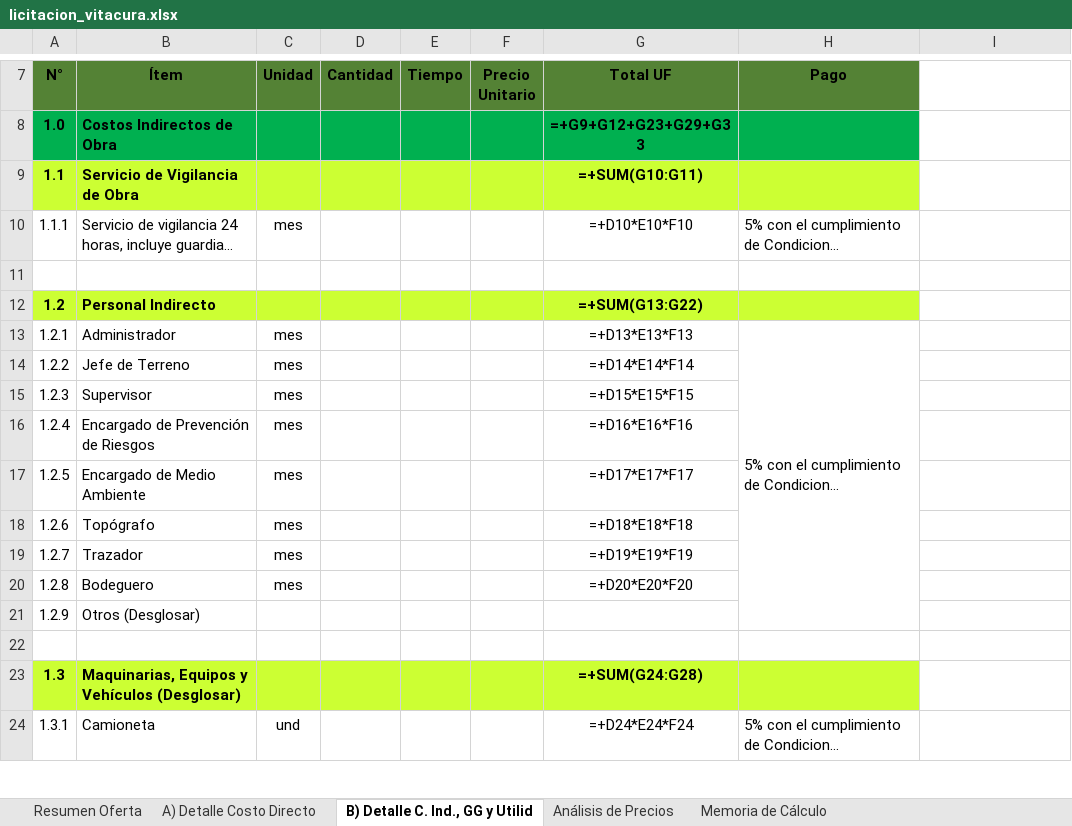
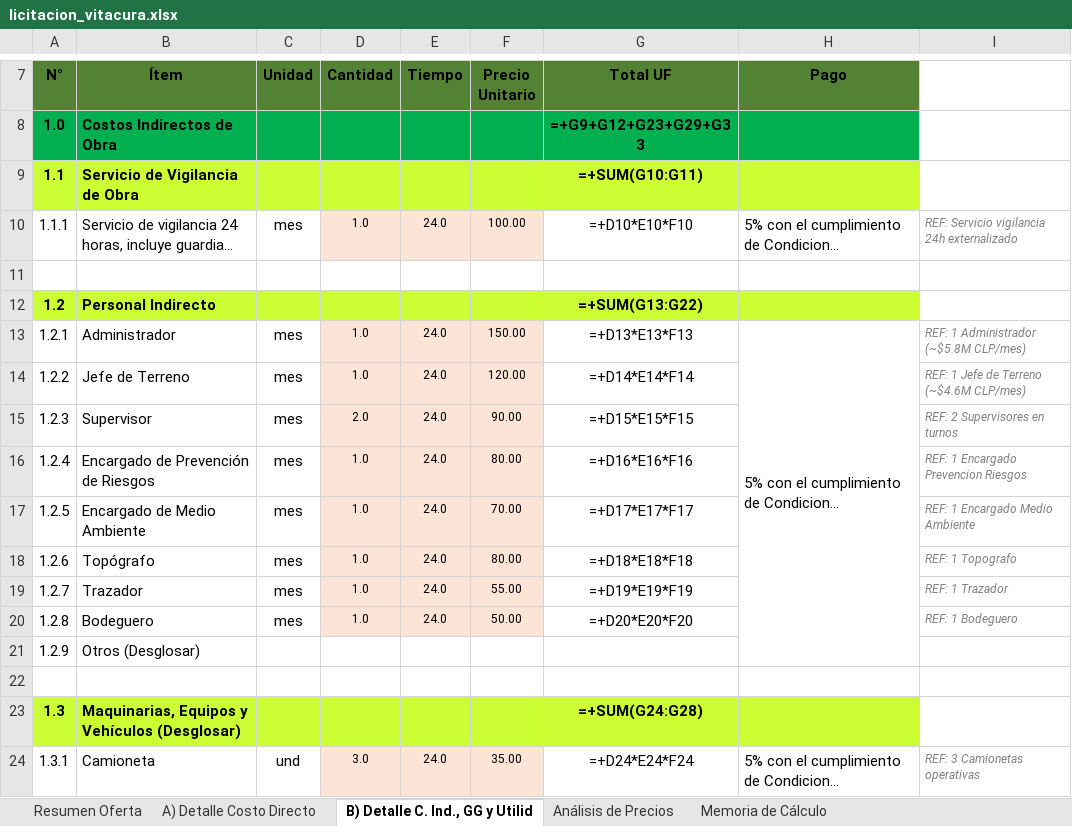
Before and after one commit to dgonzamat/Hack, an Excel workbook: output/licitacion_vitacura.xlsx, sheet B) Detalle C. Ind., GG y Utilid, drawn as a sheet; only a part is shown, gaps mark what is left out; long unchanged cells end in …; values as stored, in another font and other column widths than the file's, no borders; formulas without a stored value are shown as written; the diff covers the shown part only; the diff names each change by its address in the sheet, - before the commit and + after, or states it on an @@ line.

```diff
--- a/output/licitacion_vitacura.xlsx (sheet B) Detalle C. Ind., GG y Utilid)
+++ b/output/licitacion_vitacura.xlsx (sheet B) Detalle C. Ind., GG y Utilid)
-D10 (Cantidad): (empty)
+D10 (Cantidad): 1.0
-D10:F10 fill: none
+D10:F10 fill: #FCE4D6
-E10 (Tiempo): (empty)
+E10 (Tiempo): 24.0
-F10 (Precio Unitario): (empty)
+F10 (Precio Unitario): 100.00
-I10: (empty)
+I10: REF: Servicio vigilancia 24h externalizado
-D13:D14 (Cantidad): (empty)
+D13:D14 (Cantidad): 1.0
-D13:F20 fill: none
+D13:F20 fill: #FCE4D6
-E13:E20 (Tiempo): (empty)
+E13:E20 (Tiempo): 24.0
-F13 (Precio Unitario): (empty)
+F13 (Precio Unitario): 150.00
-I13: (empty)
+I13: REF: 1 Administrador (~$5.8M CLP/mes)
-F14 (Precio Unitario): (empty)
+F14 (Precio Unitario): 120.00
-I14: (empty)
+I14: REF: 1 Jefe de Terreno (~$4.6M CLP/mes)
-D15 (Cantidad): (empty)
+D15 (Cantidad): 2.0
-F15 (Precio Unitario): (empty)
+F15 (Precio Unitario): 90.00
-I15: (empty)
+I15: REF: 2 Supervisores en turnos
-D16:D20 (Cantidad): (empty)
+D16:D20 (Cantidad): 1.0
-F16 (Precio Unitario): (empty)
+F16 (Precio Unitario): 80.00
-I16: (empty)
+I16: REF: 1 Encargado Prevencion Riesgos
-F17 (Precio Unitario): (empty)
+F17 (Precio Unitario): 70.00
-I17: (empty)
+I17: REF: 1 Encargado Medio Ambiente
-F18 (Precio Unitario): (empty)
+F18 (Precio Unitario): 80.00
-I18: (empty)
+I18: REF: 1 Topografo
-F19 (Precio Unitario): (empty)
+F19 (Precio Unitario): 55.00
-I19: (empty)
+I19: REF: 1 Trazador
-F20 (Precio Unitario): (empty)
+F20 (Precio Unitario): 50.00
-I20: (empty)
+I20: REF: 1 Bodeguero
-D24 (Cantidad): (empty)
+D24 (Cantidad): 3.0
-D24:F24 fill: none
+D24:F24 fill: #FCE4D6
-E24 (Tiempo): (empty)
+E24 (Tiempo): 24.0
-F24 (Precio Unitario): (empty)
+F24 (Precio Unitario): 35.00
-I24: (empty)
+I24: REF: 3 Camionetas operativas
```
Also changed, not shown: 4 added rows, 36 edited cells and cell formats elsewhere in this sheet, sheet A) Detalle Costo Directo, sheet Memoria de Cálculo, 3 other files.
